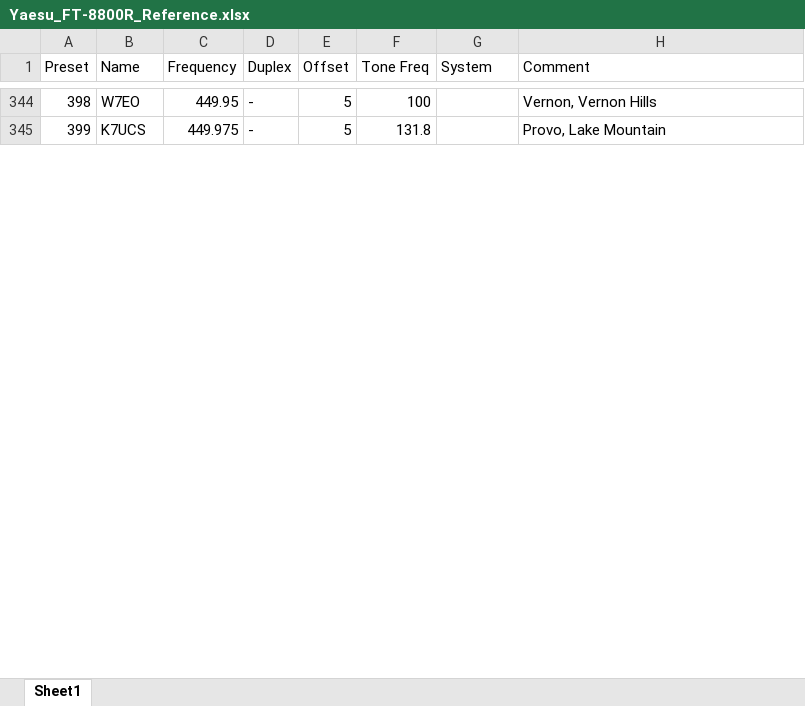
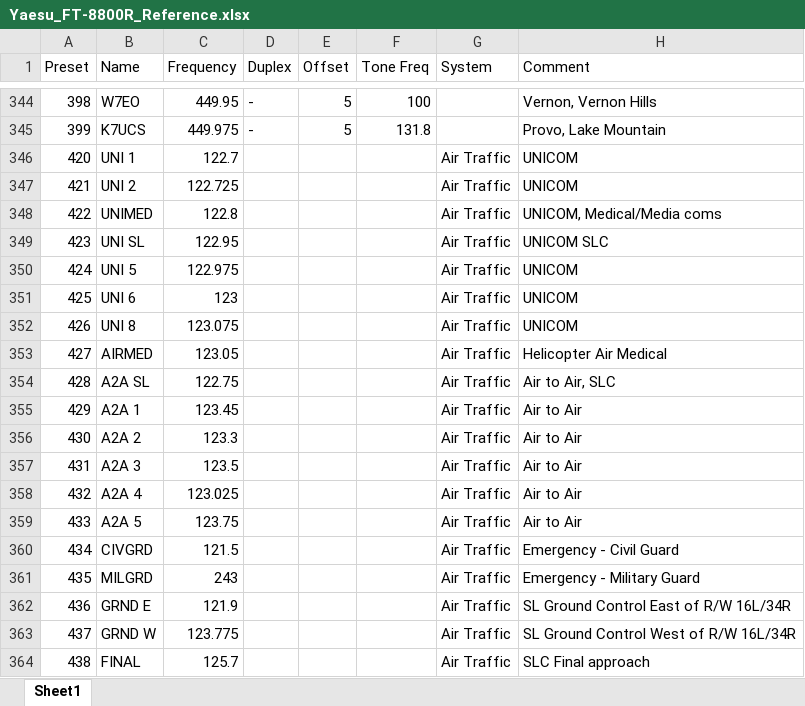
Before and after one commit to joshbuhler/RadioPresets, an Excel workbook: Presets/Yaesu_FT-8800R/Yaesu_FT-8800R_Reference.xlsx, sheet Sheet1, drawn as a sheet; only a part is shown, gaps mark what is left out; values as stored, in another font and other column widths than the file's, no borders; the diff covers the shown part only; the diff names each change by its address in the sheet, - before the commit and + after, or states it on an @@ line.

Commit message:
Updates reference spreadsheet

```diff
--- a/Presets/Yaesu_FT-8800R/Yaesu_FT-8800R_Reference.xlsx (sheet Sheet1)
+++ b/Presets/Yaesu_FT-8800R/Yaesu_FT-8800R_Reference.xlsx (sheet Sheet1)
+row 346: 420 | UNI 1 | 122.7 |  |  |  | Air Traffic | UNICOM
+row 347: 421 | UNI 2 | 122.725 |  |  |  | Air Traffic | UNICOM
+row 348: 422 | UNIMED | 122.8 |  |  |  | Air Traffic | UNICOM, Medical/Media coms
+row 349: 423 | UNI SL | 122.95 |  |  |  | Air Traffic | UNICOM SLC
+row 350: 424 | UNI 5 | 122.975 |  |  |  | Air Traffic | UNICOM
+row 351: 425 | UNI 6 | 123 |  |  |  | Air Traffic | UNICOM
+row 352: 426 | UNI 8 | 123.075 |  |  |  | Air Traffic | UNICOM
+row 353: 427 | AIRMED | 123.05 |  |  |  | Air Traffic | Helicopter Air Medical
+row 354: 428 | A2A SL | 122.75 |  |  |  | Air Traffic | Air to Air, SLC
+row 355: 429 | A2A 1 | 123.45 |  |  |  | Air Traffic | Air to Air
+row 356: 430 | A2A 2 | 123.3 |  |  |  | Air Traffic | Air to Air
+row 357: 431 | A2A 3 | 123.5 |  |  |  | Air Traffic | Air to Air
+row 358: 432 | A2A 4 | 123.025 |  |  |  | Air Traffic | Air to Air
+row 359: 433 | A2A 5 | 123.75 |  |  |  | Air Traffic | Air to Air
+row 360: 434 | CIVGRD | 121.5 |  |  |  | Air Traffic | Emergency - Civil Guard
+row 361: 435 | MILGRD | 243 |  |  |  | Air Traffic | Emergency - Military Guard
+row 362: 436 | GRND E | 121.9 |  |  |  | Air Traffic | SL Ground Control East of R/W 16L/34R
+row 363: 437 | GRND W | 123.775 |  |  |  | Air Traffic | SL Ground Control West of R/W 16L/34R
+row 364: 438 | FINAL | 125.7 |  |  |  | Air Traffic | SLC Final approach
```
Also changed, not shown: 31 added rows, 13 removed rows, 2 moved rows, 41 edited cells and row numbers in column A elsewhere in this sheet.
